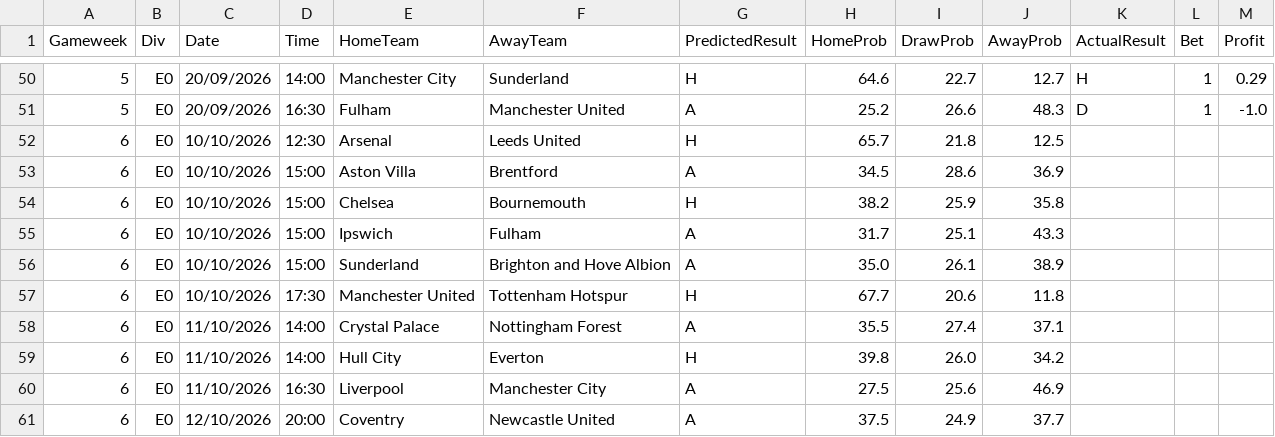
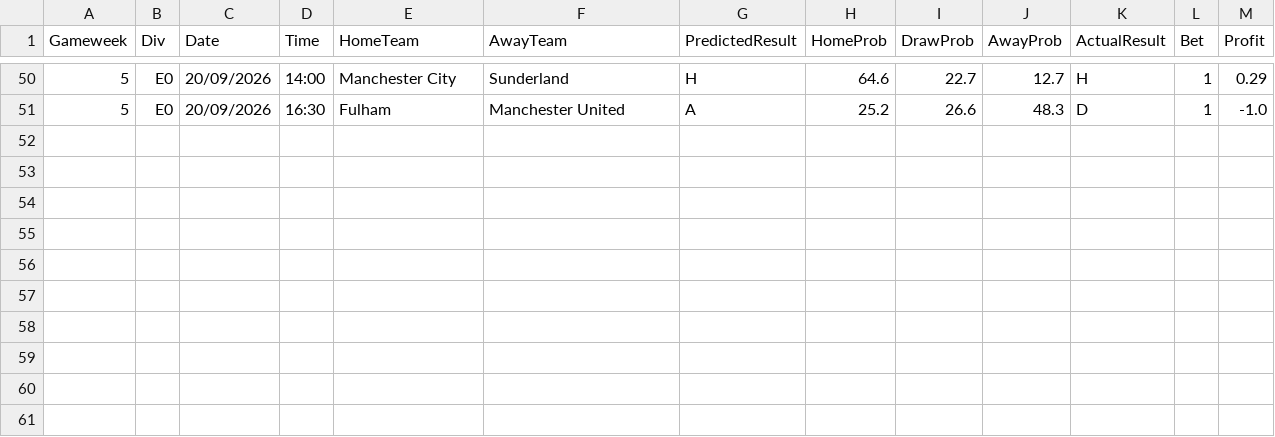
Before and after one commit to hphillips9/football-analysis, a CSV file: data/raw/Bets.csv, drawn as a sheet; only a part is shown, gaps mark what is left out.

```diff
--- a/data/raw/Bets.csv
+++ b/data/raw/Bets.csv
@@ -51,11 +51 @@ Gameweek,Div,Date,Time,HomeTeam,AwayTeam,PredictedResult,HomeProb,DrawProb,AwayP
 5,E0,20/09/2026,16:30,Fulham,Manchester United,A,25.2,26.6,48.3,D,1,-1.0
-6,E0,10/10/2026,12:30,Arsenal,Leeds United,H,65.7,21.8,12.5,,,
-6,E0,10/10/2026,15:00,Aston Villa,Brentford,A,34.5,28.6,36.9,,,
-6,E0,10/10/2026,15:00,Chelsea,Bournemouth,H,38.2,25.9,35.8,,,
-6,E0,10/10/2026,15:00,Ipswich,Fulham,A,31.7,25.1,43.3,,,
-6,E0,10/10/2026,15:00,Sunderland,Brighton and Hove Albion,A,35.0,26.1,38.9,,,
-6,E0,10/10/2026,17:30,Manchester United,Tottenham Hotspur,H,67.7,20.6,11.8,,,
-6,E0,11/10/2026,14:00,Crystal Palace,Nottingham Forest,A,35.5,27.4,37.1,,,
-6,E0,11/10/2026,14:00,Hull City,Everton,H,39.8,26.0,34.2,,,
-6,E0,11/10/2026,16:30,Liverpool,Manchester City,A,27.5,25.6,46.9,,,
-6,E0,12/10/2026,20:00,Coventry,Newcastle United,A,37.5,24.9,37.7,,,
```
Also changed, not shown: 1 other file.
